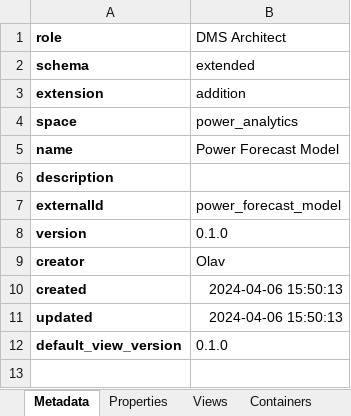
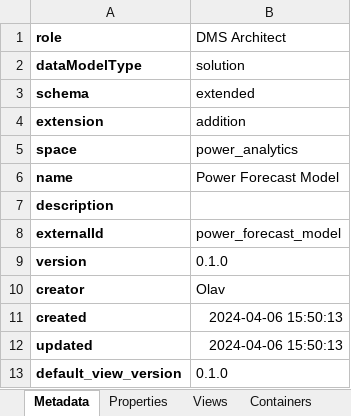
Before and after one commit to cognitedata/neat, an Excel workbook: docs/artifacts/rules/dms-analytics-olav.xlsx, sheet Metadata, drawn as a sheet; values as stored, in another font and other column widths than the file's, no borders; the diff names each change by its address in the sheet, - before the commit and + after, or states it on an @@ line.

```diff
--- a/docs/artifacts/rules/dms-analytics-olav.xlsx (sheet Metadata)
+++ b/docs/artifacts/rules/dms-analytics-olav.xlsx (sheet Metadata)
+row 2: dataModelType | solution
```
Also changed, not shown: sheet RefMetadata, 16 other files.
